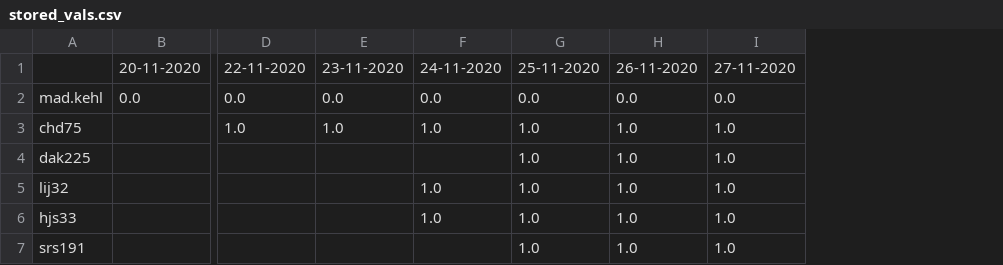
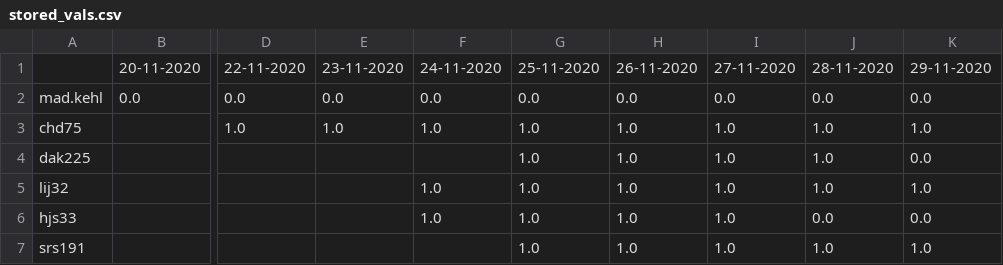
Before and after one commit to madkehl/TextMonster3000, a CSV file: stored_vals.csv, drawn as a sheet; only a part is shown, gaps mark what is left out; the diff names each change by its address in the sheet, - before the commit and + after, or states it on an @@ line.

```diff
--- a/stored_vals.csv
+++ b/stored_vals.csv
+column J, rows 1-7: 28-11-2020 | 0.0 | 1.0 | 1.0 | 1.0 | 0.0 | 1.0
+column K, rows 1-7: 29-11-2020 | 0.0 | 1.0 | 0.0 | 1.0 | 0.0 | 1.0
```
Also changed, not shown: 4 other files.
